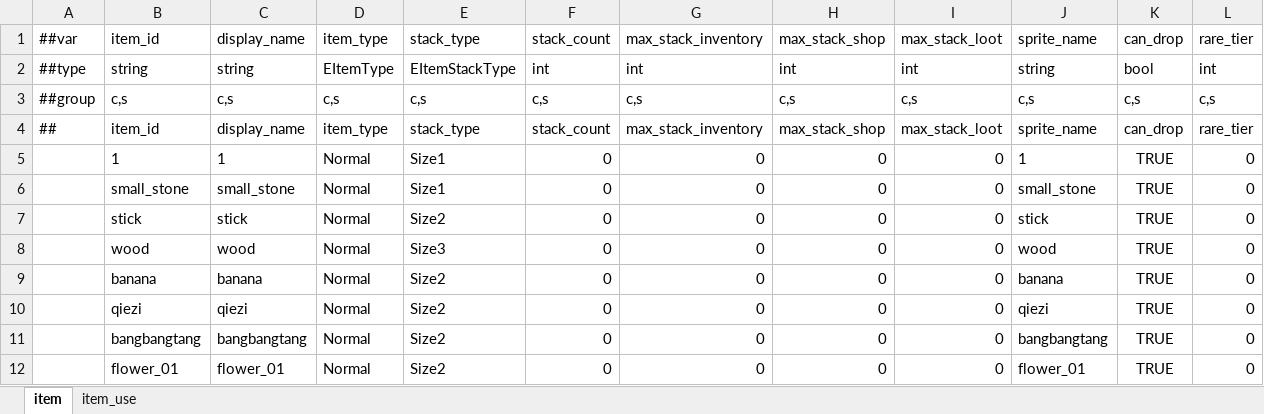
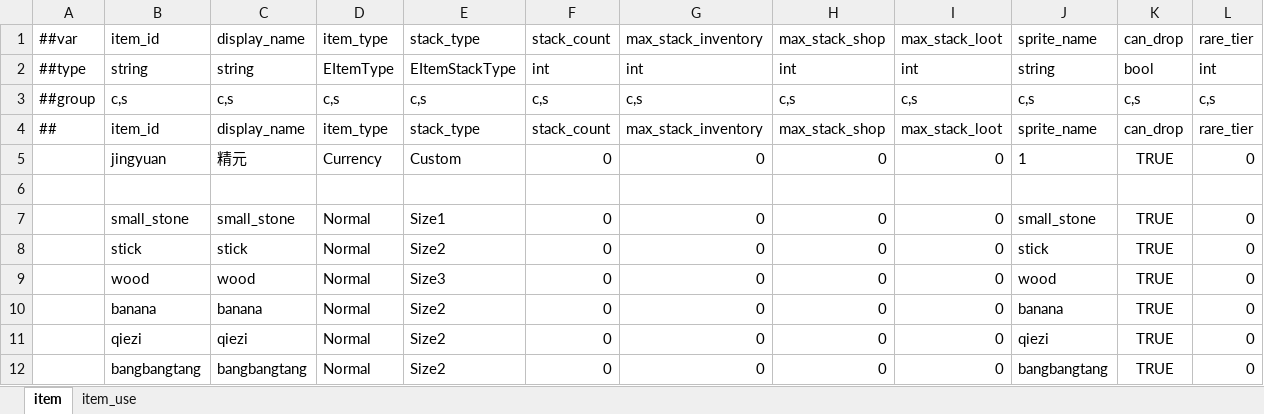
Before and after one commit to nmbswls/FkSucProj, an Excel workbook: Config/Datas/item.xlsx, sheet item, drawn as a sheet; only a part is shown; the shorter side is filled out with more unchanged rows; values as stored, in another font and other column widths than the file's, no borders; rows hold the shown columns only; the diff names each change by its address in the sheet, - before the commit and + after, or states it on an @@ line.

```diff
--- a/Config/Datas/item.xlsx (sheet item)
+++ b/Config/Datas/item.xlsx (sheet item)
-B5: 1
+B5: jingyuan
-C5: 1
+C5: 精元
-D5: Normal
+D5: Currency
-E5: Size1
+E5: Custom
+row 6: (empty)
```
Also changed, not shown: Config/Datas/desire_crystal.xlsx, Config/Datas/player_status.xlsx, 50 other files.
